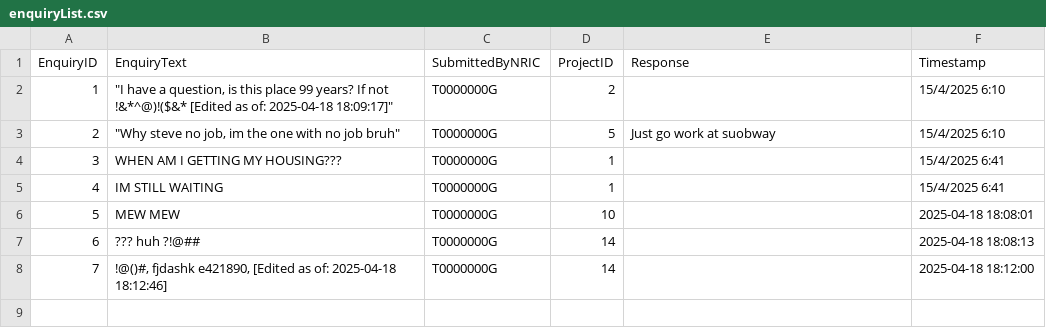
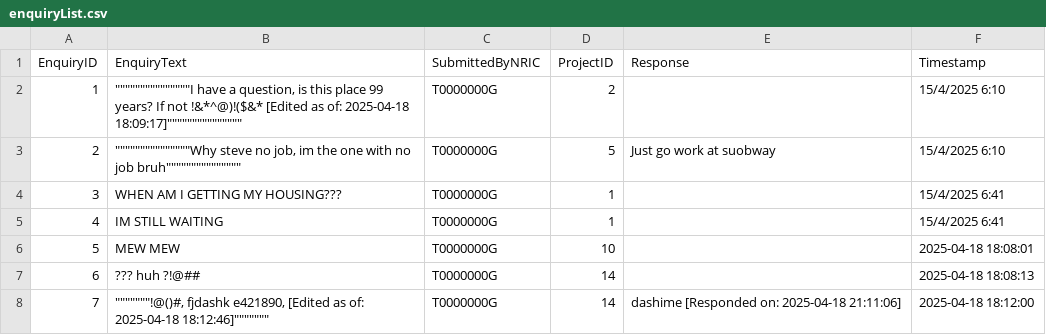
Before and after one commit to Zian00/SC2002-BTO, a CSV file: assets/enquiryList.csv, drawn as a sheet.

Commit message:
empty commit

```diff
--- a/assets/enquiryList.csv
+++ b/assets/enquiryList.csv
@@ -1,4 +1,4 @@
 EnquiryID,EnquiryText,SubmittedByNRIC,ProjectID,Response,Timestamp
-1,"""I have a question, is this place 99 years? If not  !&*^@)!($&* [Edited as of: 2025-04-18 18:09:17]""",T0000000G,2,,15/4/2025 6:10
-2,"""Why steve no job, im the one with no job bruh""",T0000000G,5,Just go work at suobway,15/4/2025 6:10
+1,"""""""""""""""""""""""""""""""I have a question, is this place 99 years? If not  !&*^@)!($&* [Edited as of: 2025-04-18 18:09:17]""""""""""""""""""""""""""""""",T0000000G,2,,15/4/2025 6:10
+2,"""""""""""""""""""""""""""""""Why steve no job, im the one with no job bruh""""""""""""""""""""""""""""""",T0000000G,5,Just go work at suobway,15/4/2025 6:10
 3,WHEN AM I GETTING MY HOUSING???,T0000000G,1,,15/4/2025 6:41
@@ -7,2 +7,2 @@ EnquiryID,EnquiryText,SubmittedByNRIC,ProjectID,Response,Timestamp
 6,??? huh ?!@##,T0000000G,14,,2025-04-18 18:08:13
-7,"!@()#, fjdashk e421890, [Edited as of: 2025-04-18 18:12:46]",T0000000G,14,,2025-04-18 18:12:00
+7,"""""""""""""""!@()#, fjdashk e421890, [Edited as of: 2025-04-18 18:12:46]""""""""""""""",T0000000G,14,dashime [Responded on: 2025-04-18 21:11:06],2025-04-18 18:12:00
```
Also changed, not shown: assets/ProjectList.csv, assets/userList.csv, 9 other files.
